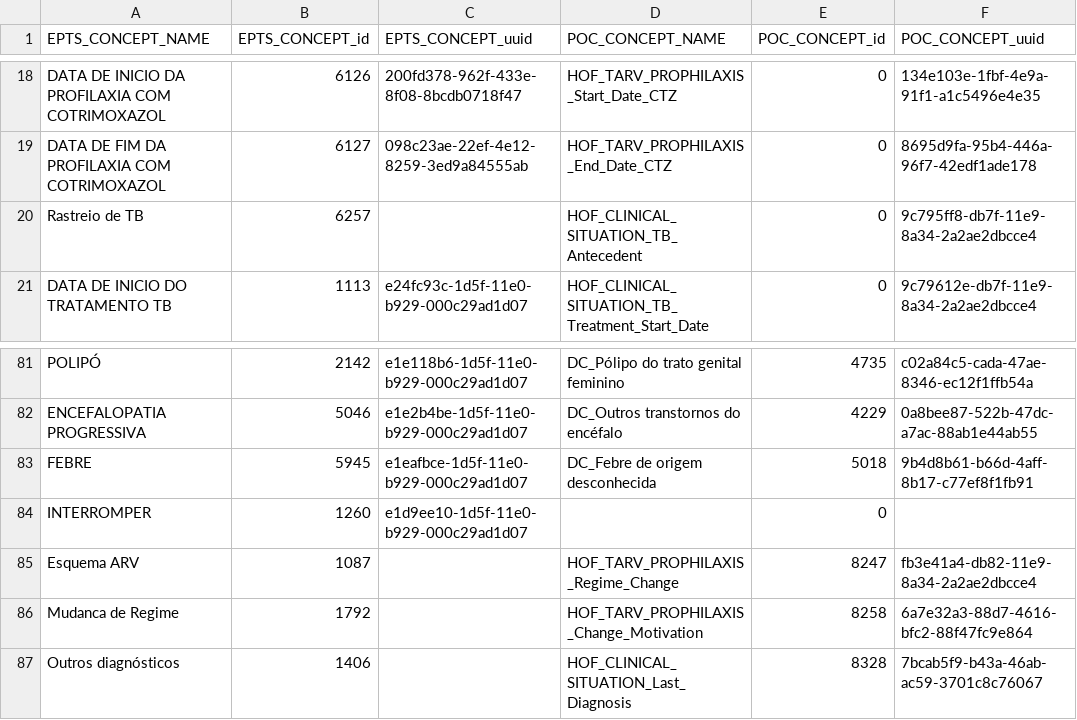
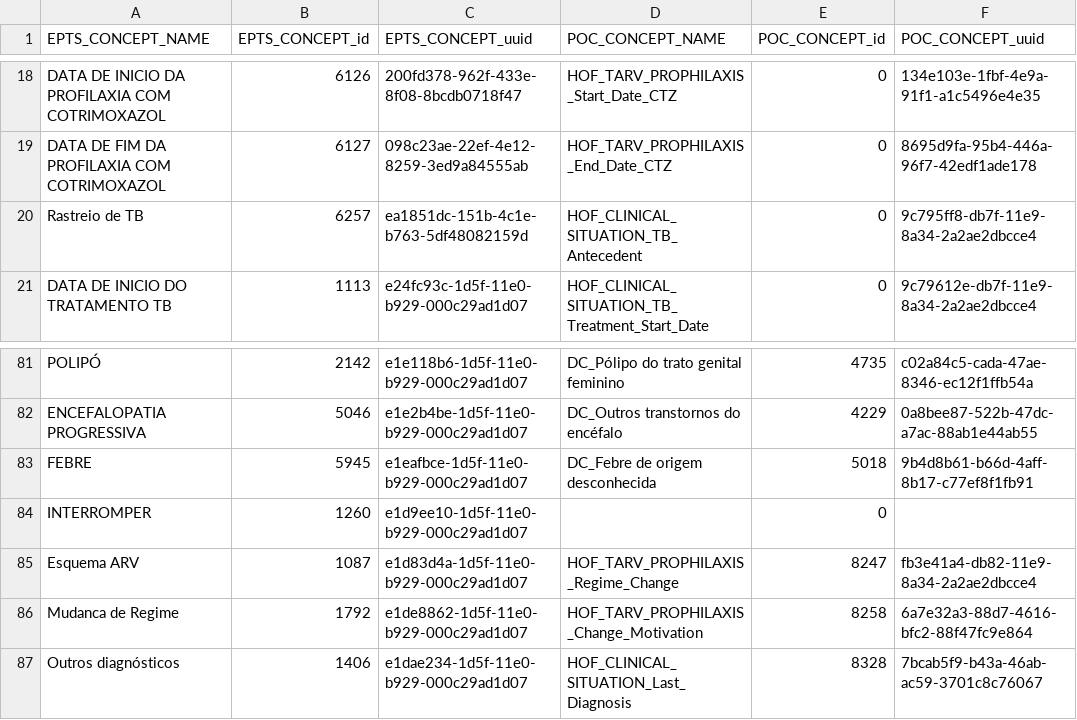
Before and after one commit to esaude/epts-platform, a CSV file: migration_to_poc/update concept map no null second last.csv, drawn as a sheet; only a part is shown, gaps mark what is left out; the diff covers the shown part only.

Commit message:
Concept csv input file second last concept mapping update

```diff
--- a/migration_to_poc/update concept map no null second last.csv
+++ b/migration_to_poc/update concept map no null second last.csv
@@ -20,4 +19,3 @@ DATA DE INICIO DA PROFILAXIA COM COTRIMOXAZOL,6126,200fd378-962f-433e-8f08-8bcdb
 DATA DE FIM DA PROFILAXIA COM COTRIMOXAZOL,6127,098c23ae-22ef-4e12-8259-3ed9a84555ab,HOF_TARV_PROPHILAXIS_End_Date_CTZ,0,8695d9fa-95b4-446a-96f7-42edf1ade178
-Rastreio de TB,6257,"
-",HOF_CLINICAL_SITUATION_TB_Antecedent,0,9c795ff8-db7f-11e9-8a34-2a2ae2dbcce4
+Rastreio de TB,6257,ea1851dc-151b-4c1e-b763-5df48082159d,HOF_CLINICAL_SITUATION_TB_Antecedent,0,9c795ff8-db7f-11e9-8a34-2a2ae2dbcce4
 DATA DE INICIO DO TRATAMENTO TB,1113,e24fc93c-1d5f-11e0-b929-000c29ad1d07,HOF_CLINICAL_SITUATION_TB_Treatment_Start_Date,0,9c79612e-db7f-11e9-8a34-2a2ae2dbcce4
@@ -112,4 +92,4 @@ FEBRE,5945,e1eafbce-1d5f-11e0-b929-000c29ad1d07,DC_Febre de origem desconhecida,
 INTERROMPER,1260,e1d9ee10-1d5f-11e0-b929-000c29ad1d07,,0,
-Esquema ARV,1087,,HOF_TARV_PROPHILAXIS_Regime_Change,8247,fb3e41a4-db82-11e9-8a34-2a2ae2dbcce4
-Mudanca de Regime,1792,,HOF_TARV_PROPHILAXIS_Change_Motivation,8258,6a7e32a3-88d7-4616-bfc2-88f47fc9e864
-Outros diagnósticos,1406,,HOF_CLINICAL_SITUATION_Last_Diagnosis,8328,7bcab5f9-b43a-46ab-ac59-3701c8c76067
+Esquema ARV,1087,e1d83d4a-1d5f-11e0-b929-000c29ad1d07,HOF_TARV_PROPHILAXIS_Regime_Change,8247,fb3e41a4-db82-11e9-8a34-2a2ae2dbcce4
+Mudanca de Regime,1792,e1de8862-1d5f-11e0-b929-000c29ad1d07,HOF_TARV_PROPHILAXIS_Change_Motivation,8258,6a7e32a3-88d7-4616-bfc2-88f47fc9e864
+Outros diagnósticos,1406,e1dae234-1d5f-11e0-b929-000c29ad1d07,HOF_CLINICAL_SITUATION_Last_Diagnosis,8328,7bcab5f9-b43a-46ab-ac59-3701c8c76067
```
Also changed, not shown: 21 edited cells elsewhere in this file, 9 other files.
